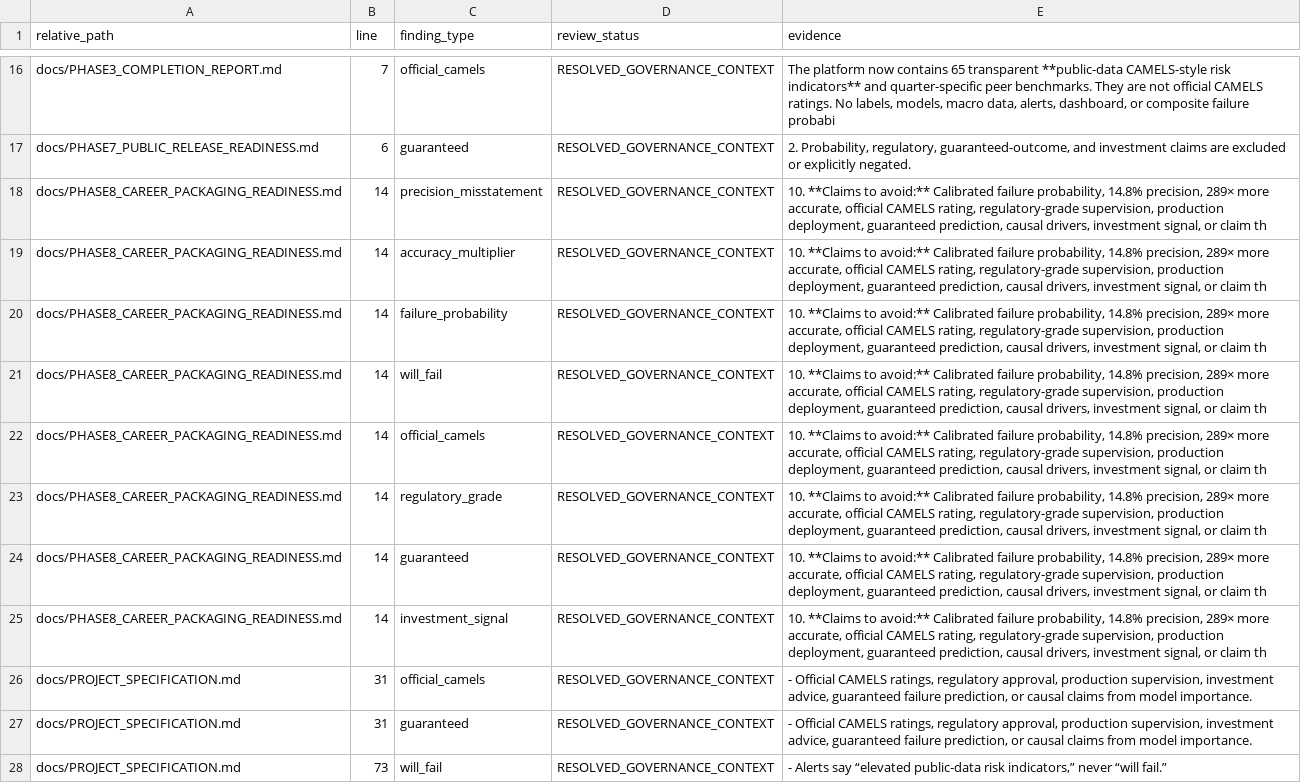
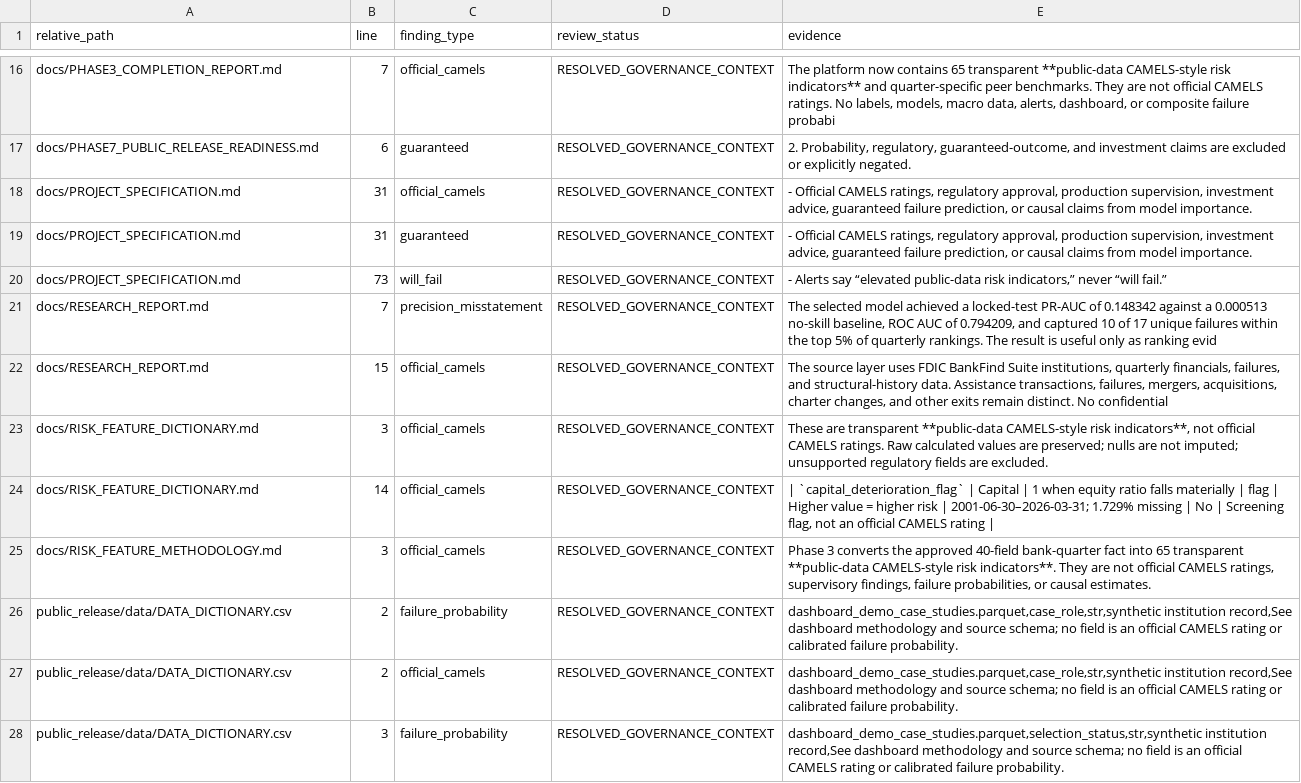
Before and after one commit to kunalsingh-finance/us-bank-risk-regulatory-data-platform, a CSV file: reports/public_claims_audit.csv, drawn as a sheet; only a part is shown, gaps mark what is left out; the shorter side is filled out with more unchanged rows.

Commit message:
Remove career preparation from project documentation

```diff
--- a/reports/public_claims_audit.csv
+++ b/reports/public_claims_audit.csv
@@ -17,10 +17,2 @@ docs/PHASE3_COMPLETION_REPORT.md,7,official_camels,RESOLVED_GOVERNANCE_CONTEXT,"
 docs/PHASE7_PUBLIC_RELEASE_READINESS.md,6,guaranteed,RESOLVED_GOVERNANCE_CONTEXT,"2. Probability, regulatory, guaranteed-outcome, and investment claims are excluded or explicitly negated."
-docs/PHASE8_CAREER_PACKAGING_READINESS.md,14,precision_misstatement,RESOLVED_GOVERNANCE_CONTEXT,"10. **Claims to avoid:** Calibrated failure probability, 14.8% precision, 289× more accurate, official CAMELS rating, regulatory-grade supervision, production deployment, guaranteed prediction, causal drivers, investment signal, or claim th"
-docs/PHASE8_CAREER_PACKAGING_READINESS.md,14,accuracy_multiplier,RESOLVED_GOVERNANCE_CONTEXT,"10. **Claims to avoid:** Calibrated failure probability, 14.8% precision, 289× more accurate, official CAMELS rating, regulatory-grade supervision, production deployment, guaranteed prediction, causal drivers, investment signal, or claim th"
-docs/PHASE8_CAREER_PACKAGING_READINESS.md,14,failure_probability,RESOLVED_GOVERNANCE_CONTEXT,"10. **Claims to avoid:** Calibrated failure probability, 14.8% precision, 289× more accurate, official CAMELS rating, regulatory-grade supervision, production deployment, guaranteed prediction, causal drivers, investment signal, or claim th"
-docs/PHASE8_CAREER_PACKAGING_READINESS.md,14,will_fail,RESOLVED_GOVERNANCE_CONTEXT,"10. **Claims to avoid:** Calibrated failure probability, 14.8% precision, 289× more accurate, official CAMELS rating, regulatory-grade supervision, production deployment, guaranteed prediction, causal drivers, investment signal, or claim th"
-docs/PHASE8_CAREER_PACKAGING_READINESS.md,14,official_camels,RESOLVED_GOVERNANCE_CONTEXT,"10. **Claims to avoid:** Calibrated failure probability, 14.8% precision, 289× more accurate, official CAMELS rating, regulatory-grade supervision, production deployment, guaranteed prediction, causal drivers, investment signal, or claim th"
-docs/PHASE8_CAREER_PACKAGING_READINESS.md,14,regulatory_grade,RESOLVED_GOVERNANCE_CONTEXT,"10. **Claims to avoid:** Calibrated failure probability, 14.8% precision, 289× more accurate, official CAMELS rating, regulatory-grade supervision, production deployment, guaranteed prediction, causal drivers, investment signal, or claim th"
-docs/PHASE8_CAREER_PACKAGING_READINESS.md,14,guaranteed,RESOLVED_GOVERNANCE_CONTEXT,"10. **Claims to avoid:** Calibrated failure probability, 14.8% precision, 289× more accurate, official CAMELS rating, regulatory-grade supervision, production deployment, guaranteed prediction, causal drivers, investment signal, or claim th"
-docs/PHASE8_CAREER_PACKAGING_READINESS.md,14,investment_signal,RESOLVED_GOVERNANCE_CONTEXT,"10. **Claims to avoid:** Calibrated failure probability, 14.8% precision, 289× more accurate, official CAMELS rating, regulatory-grade supervision, production deployment, guaranteed prediction, causal drivers, investment signal, or claim th"
 docs/PROJECT_SPECIFICATION.md,31,official_camels,RESOLVED_GOVERNANCE_CONTEXT,"- Official CAMELS ratings, regulatory approval, production supervision, investment advice, guaranteed failure prediction, or causal claims from model importance."
```
Also changed, not shown: public_release/RELEASE_FILE_INVENTORY.csv, reports/public_release_quality_checks.csv, 16 other files.
